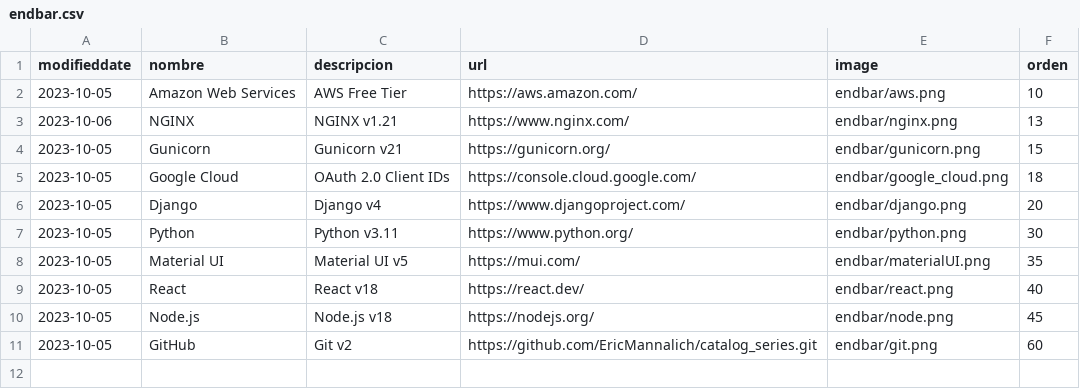
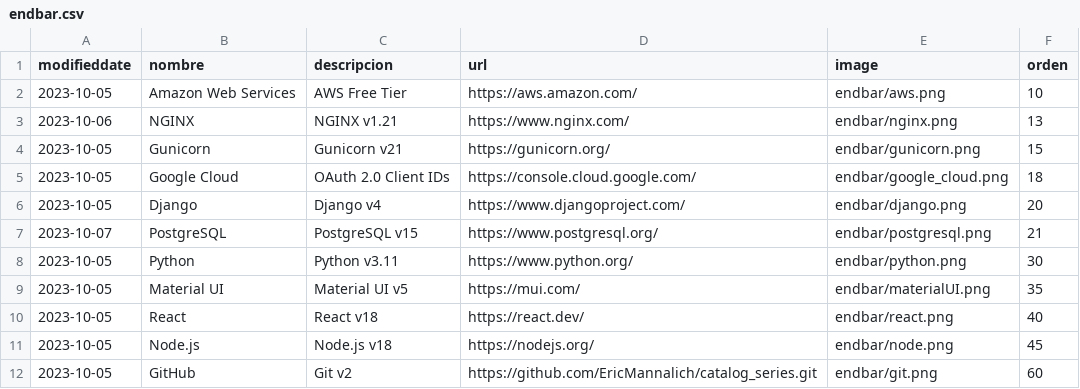
Before and after one commit to EricMannalich/catalog_series, a CSV file: bd_backup/endbar.csv, drawn as a sheet; the diff names each change by its address in the sheet, - before the commit and + after, or states it on an @@ line.

```diff
--- a/bd_backup/endbar.csv
+++ b/bd_backup/endbar.csv
+row 7: 2023-10-07 | PostgreSQL | PostgreSQL v15 | https://www.postgresql.org/ | endbar/postgresql.png | 21
```
Also changed, not shown: 18 other files.
